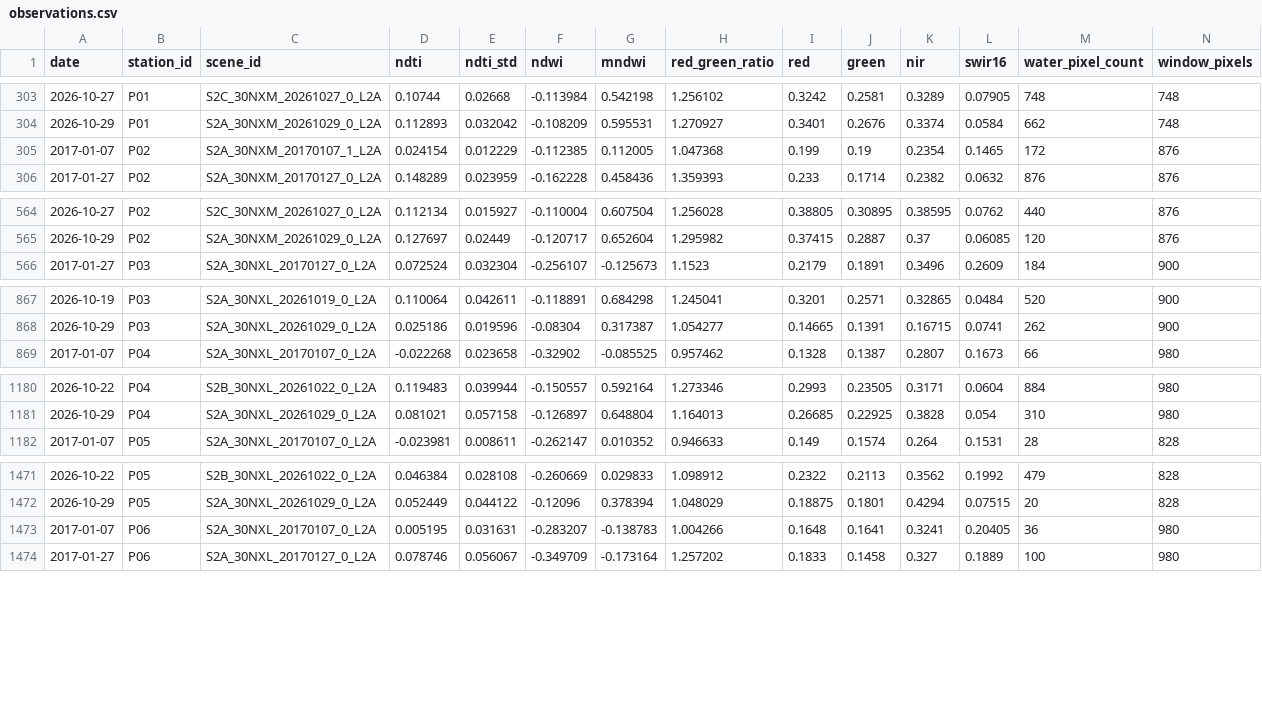
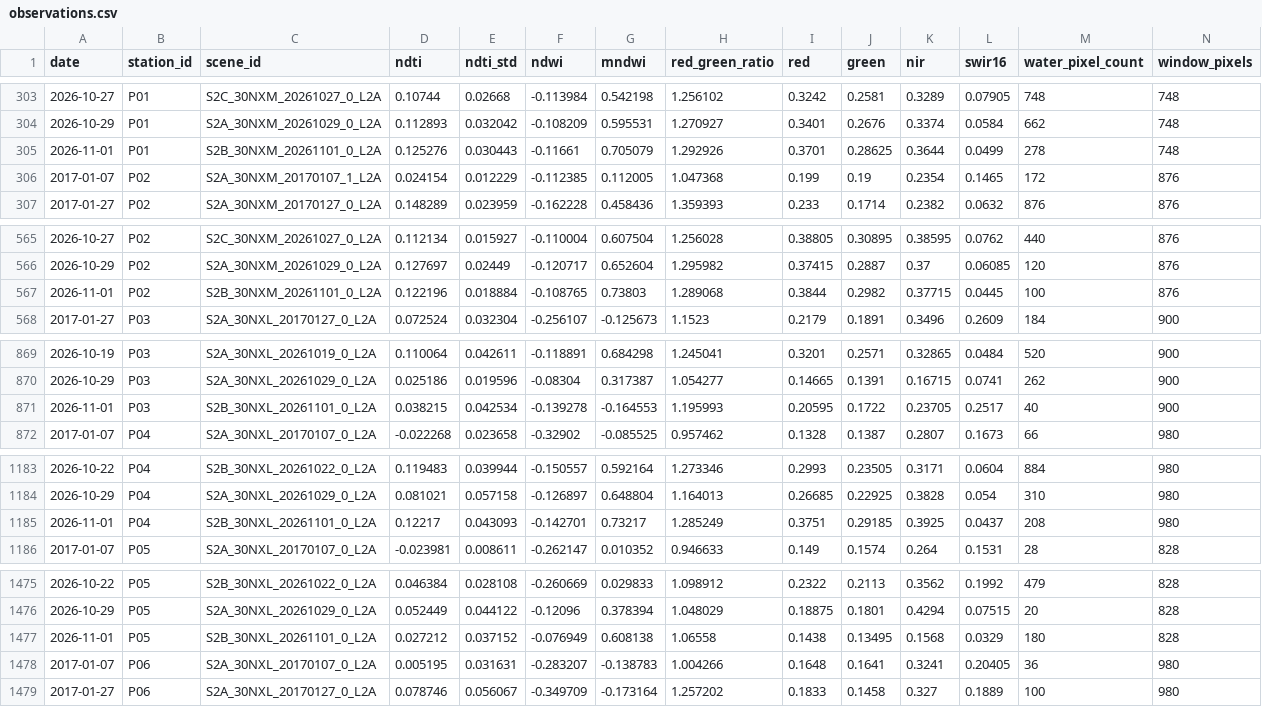
Before and after one commit to virgiljunioradoleyine-stack/OLAG_GRC, a CSV file: data/observations/observations.csv, drawn as a sheet; only a part is shown, gaps mark what is left out; rows hold the shown columns only; the diff covers the shown part only; the diff names each change by its address in the sheet, - before the commit and + after, or states it on an @@ line.

```diff
--- a/data/observations/observations.csv
+++ b/data/observations/observations.csv
+row 305: 2026-11-01 | P01 | S2B_30NXM_20261101_0_L2A | 0.125276 | 0.030443 | -0.11661 | 0.705079 | 1.292926 | 0.3701 | 0.28625 | 0.3644 | 0.0499 | 278 | 748
+row 567: 2026-11-01 | P02 | S2B_30NXM_20261101_0_L2A | 0.122196 | 0.018884 | -0.108765 | 0.73803 | 1.289068 | 0.3844 | 0.2982 | 0.37715 | 0.0445 | 100 | 876
+row 871: 2026-11-01 | P03 | S2B_30NXL_20261101_0_L2A | 0.038215 | 0.042534 | -0.139278 | -0.164553 | 1.195993 | 0.20595 | 0.1722 | 0.23705 | 0.2517 | 40 | 900
+row 1185: 2026-11-01 | P04 | S2B_30NXL_20261101_0_L2A | 0.12217 | 0.043093 | -0.142701 | 0.73217 | 1.285249 | 0.3751 | 0.29185 | 0.3925 | 0.0437 | 208 | 980
+row 1477: 2026-11-01 | P05 | S2B_30NXL_20261101_0_L2A | 0.027212 | 0.037152 | -0.076949 | 0.608138 | 1.06558 | 0.1438 | 0.13495 | 0.1568 | 0.0329 | 180 | 828
```
Also changed, not shown: 3 added rows elsewhere in this file, data/rainfall/P01.csv, data/rainfall/P02.csv, 13 other files.
